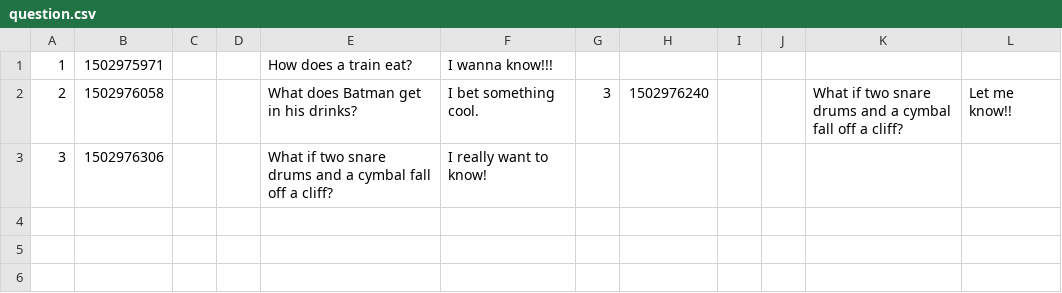
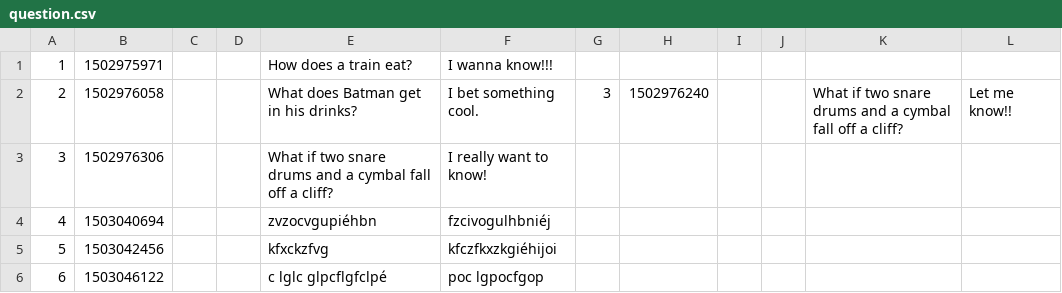
Before and after one commit to CodecoolBP20172/askmate-team-relentless, a CSV file: question.csv, drawn as a sheet; the diff names each change by its address in the sheet, - before the commit and + after, or states it on an @@ line.

```diff
--- a/question.csv
+++ b/question.csv
+row 4: 4 | 1503040694 |  |  | zvzocvgupiéhbn | fzcivogulhbniéj
+row 5: 5 | 1503042456 |  |  | kfxckzfvg | kfczfkxzkgiéhijoi
+row 6: 6 | 1503046122 |  |  | c lglc glpcflgfclpé | poc lgpocfgop
```
Also changed, not shown: 6 other files.
